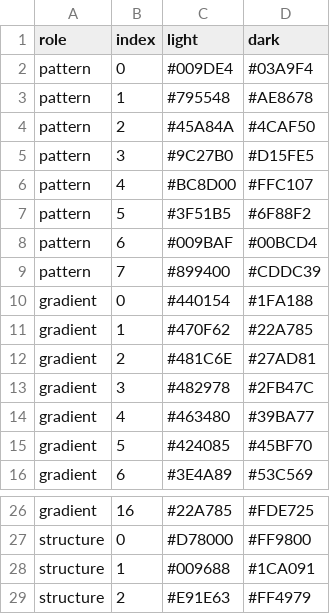
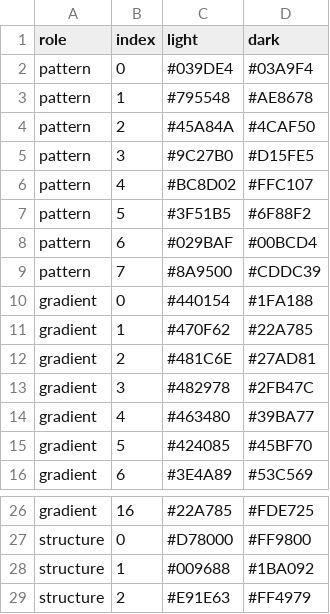
Before and after one commit to enhantica/edi, a TSV file: data/palettes/default.tsv, drawn as a sheet; only a part is shown, gaps mark what is left out.

```diff
--- a/data/palettes/default.tsv
+++ b/data/palettes/default.tsv
@@ -1,3 +1,3 @@
 role	index	light	dark
-pattern	0	#009DE4	#03A9F4
+pattern	0	#039DE4	#03A9F4
 pattern	1	#795548	#AE8678
@@ -5,6 +5,6 @@ pattern	2	#45A84A	#4CAF50
 pattern	3	#9C27B0	#D15FE5
-pattern	4	#BC8D00	#FFC107
+pattern	4	#BC8D02	#FFC107
 pattern	5	#3F51B5	#6F88F2
-pattern	6	#009BAF	#00BCD4
-pattern	7	#899400	#CDDC39
+pattern	6	#029BAF	#00BCD4
+pattern	7	#8A9500	#CDDC39
 gradient	0	#440154	#1FA188
@@ -27,3 +27,3 @@ gradient	16	#22A785	#FDE725
 structure	0	#D78000	#FF9800
-structure	1	#009688	#1CA091
+structure	1	#009688	#1BA092
 structure	2	#E91E63	#FF4979
```
Also changed, not shown: data/palettes/colour-blind-safe.tsv, data/palettes/paul-tol.tsv, 5 other files.
